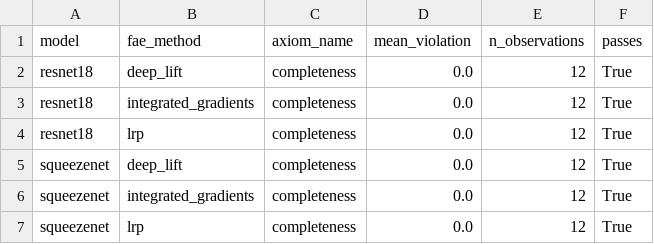
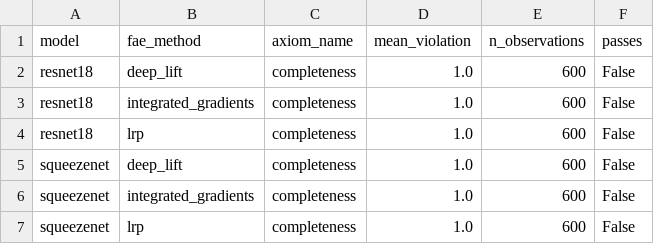
Before and after one commit to dawkopagh/fae-metrics-master-thesis, a CSV file: results/axiom_verification.csv, drawn as a sheet.

```diff
--- a/results/axiom_verification.csv
+++ b/results/axiom_verification.csv
@@ -1,7 +1,7 @@
 model,fae_method,axiom_name,mean_violation,n_observations,passes
-resnet18,deep_lift,completeness,0.0,12,True
-resnet18,integrated_gradients,completeness,0.0,12,True
-resnet18,lrp,completeness,0.0,12,True
-squeezenet,deep_lift,completeness,0.0,12,True
-squeezenet,integrated_gradients,completeness,0.0,12,True
-squeezenet,lrp,completeness,0.0,12,True
+resnet18,deep_lift,completeness,1.0,600,False
+resnet18,integrated_gradients,completeness,1.0,600,False
+resnet18,lrp,completeness,1.0,600,False
+squeezenet,deep_lift,completeness,1.0,600,False
+squeezenet,integrated_gradients,completeness,1.0,600,False
+squeezenet,lrp,completeness,1.0,600,False
```
Also changed, not shown: results/cd_summary.csv, results/meta_evaluation_reliability.csv, 8 other files.
